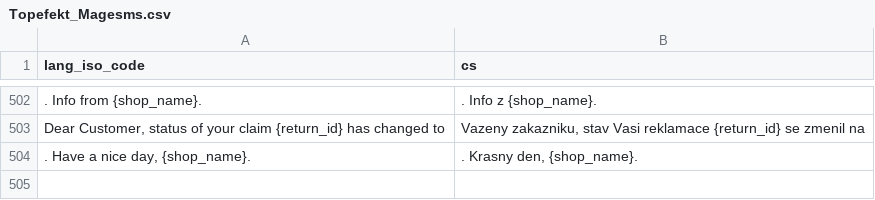
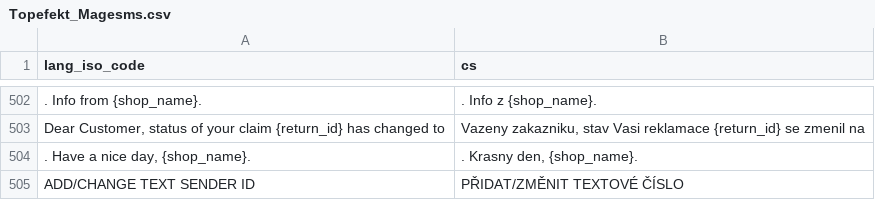
Before and after one commit to OpenMageModuleFostering/topefekt_magesms, a CSV file: app/locale/cs_CZ/Topefekt_Magesms.csv, drawn as a sheet; only a part is shown, gaps mark what is left out.

```diff
--- a/app/locale/cs_CZ/Topefekt_Magesms.csv
+++ b/app/locale/cs_CZ/Topefekt_Magesms.csv
@@ -504 +504,2 @@
 ". Have a nice day, {shop_name}.",". Krasny den, {shop_name}."
+"ADD/CHANGE TEXT SENDER ID","PŘIDAT/ZMĚNIT TEXTOVÉ ČÍSLO"
```
Also changed, not shown: app/locale/de_DE/Topefekt_Magesms.csv, app/locale/it_IT/Topefekt_Magesms.csv, 26 other files.
